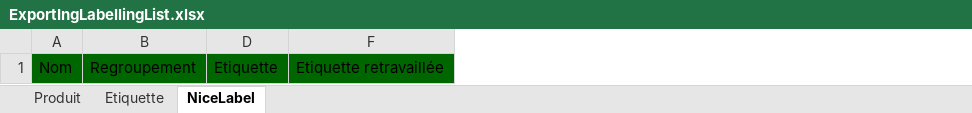
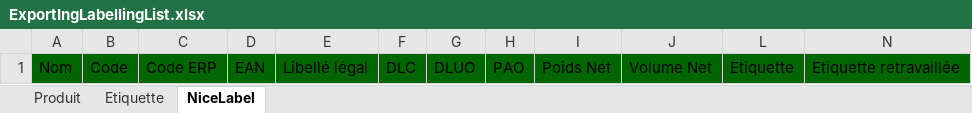
Before and after one commit to becpg/becpg-community, an Excel workbook: becpg-plm/becpg-plm-core/src/main/resources/beCPG/birt/exportsearch/product/ExportIngLabellingList.xlsx, sheet NiceLabel, drawn as a sheet; values as stored, in another font and other column widths than the file's, no borders; removed rows and columns are numbered as before the commit, all else as after; the diff names each change by its address in the sheet, - before the commit and + after, or states it on an @@ line.

Commit message:
nicelabel

```diff
--- a/becpg-plm/becpg-plm-core/src/main/resources/beCPG/birt/exportsearch/product/ExportIngLabellingList.xlsx (sheet NiceLabel)
+++ b/becpg-plm/becpg-plm-core/src/main/resources/beCPG/birt/exportsearch/product/ExportIngLabellingList.xlsx (sheet NiceLabel)
-column B, row 1: Regroupement
+column B, row 1: Code
@@ column C unhidden, row 1: Code ERP @@
+column D, row 1: EAN
@@ column E unhidden, row 1: Libellé légal @@
+column F, row 1: DLC
+column G, row 1: DLUO
+column H, row 1: PAO
+column I, row 1: Poids Net
+column J, row 1: Volume Net
```
Also changed, not shown: sheet Etiquette, hidden cells.
